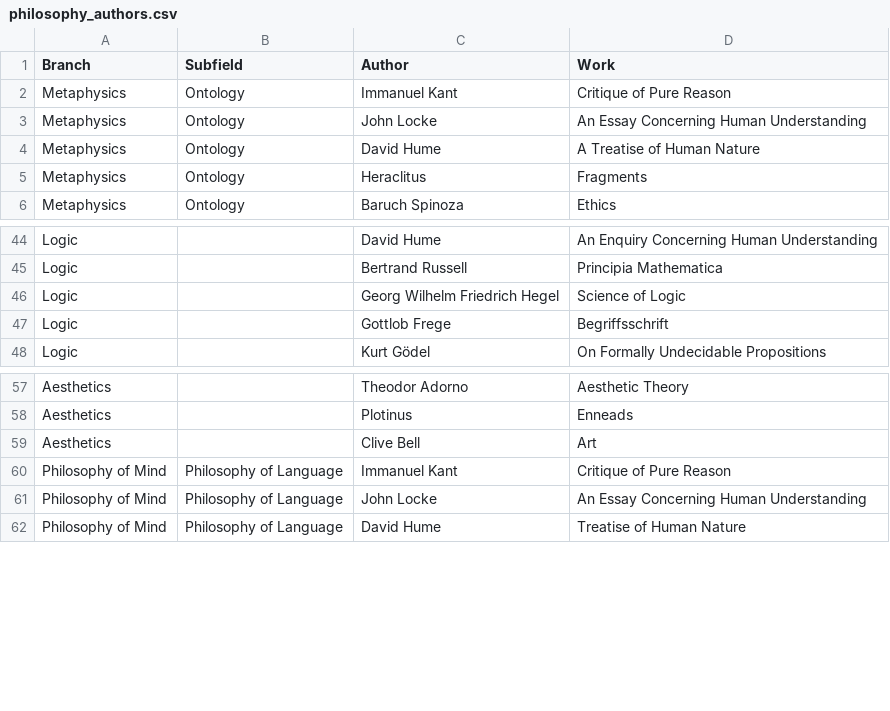
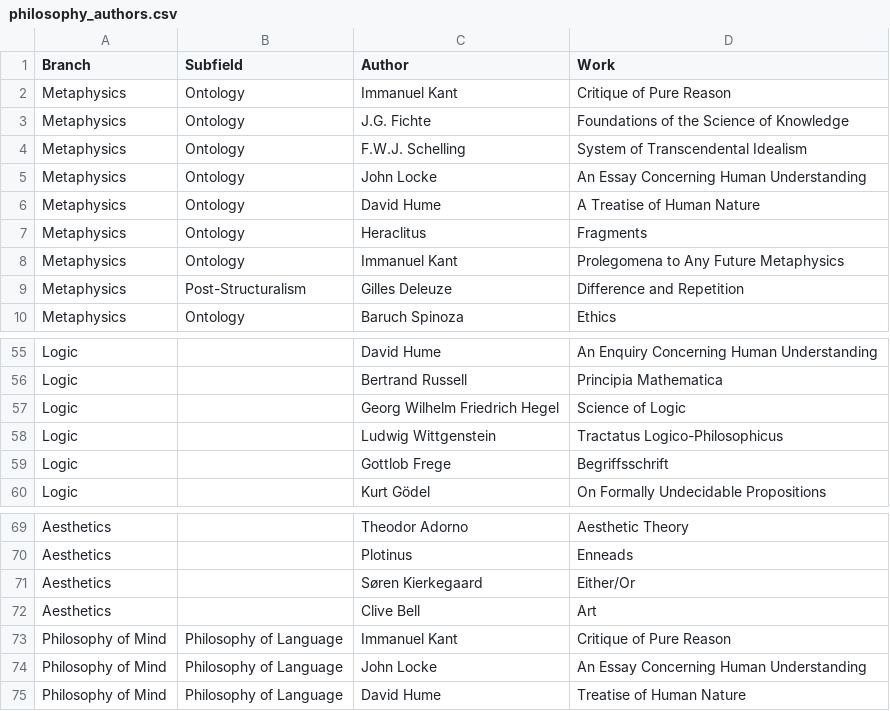
Before and after one commit to EXDEICIDA/philosophy-visualization, a CSV file: philosophy_authors.csv, drawn as a sheet; only a part is shown, gaps mark what is left out; the diff covers the shown part only.

```diff
--- a/philosophy_authors.csv
+++ b/philosophy_authors.csv
@@ -2,2 +2,4 @@ Branch,Subfield,Author,Work
 Metaphysics,Ontology,Immanuel Kant,Critique of Pure Reason
+Metaphysics,Ontology,J.G. Fichte,Foundations of the Science of Knowledge
+Metaphysics,Ontology,F.W.J. Schelling,System of Transcendental Idealism
 Metaphysics,Ontology,John Locke,An Essay Concerning Human Understanding
@@ -5,2 +7,4 @@ Metaphysics,Ontology,David Hume,A Treatise of Human Nature
 Metaphysics,Ontology,Heraclitus,Fragments
+Metaphysics,Ontology,Immanuel Kant,Prolegomena to Any Future Metaphysics
+Metaphysics,Post-Structuralism,Gilles Deleuze,Difference and Repetition
 Metaphysics,Ontology,Baruch Spinoza,Ethics
@@ -46,2 +57,3 @@ Logic,,Bertrand Russell,Principia Mathematica
 Logic,,Georg Wilhelm Friedrich Hegel,Science of Logic
+Logic,,Ludwig Wittgenstein,Tractatus Logico-Philosophicus
 Logic,,Gottlob Frege,Begriffsschrift
@@ -58,2 +70,3 @@ Aesthetics,,Theodor Adorno,Aesthetic Theory
 Aesthetics,,Plotinus,Enneads
+Aesthetics,,Søren Kierkegaard,Either/Or
 Aesthetics,,Clive Bell,Art
```
Also changed, not shown: 13 added rows elsewhere in this file, 2 other files.
